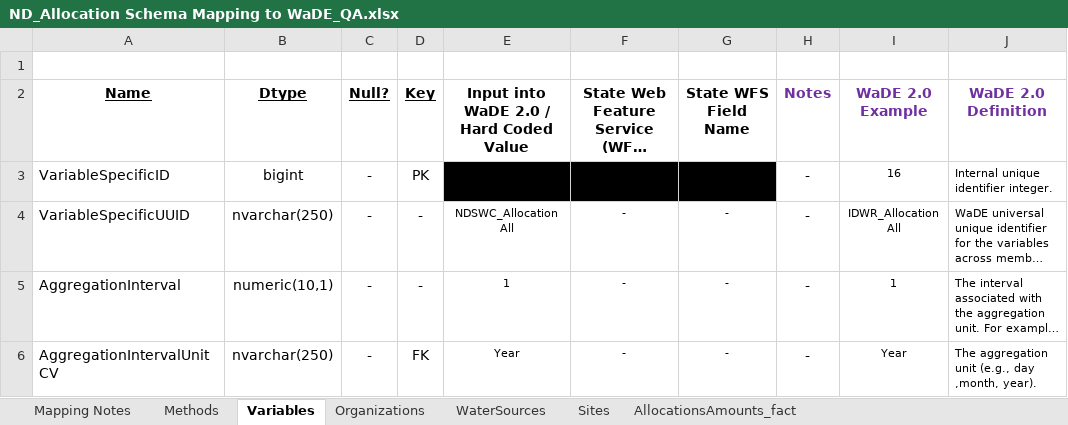
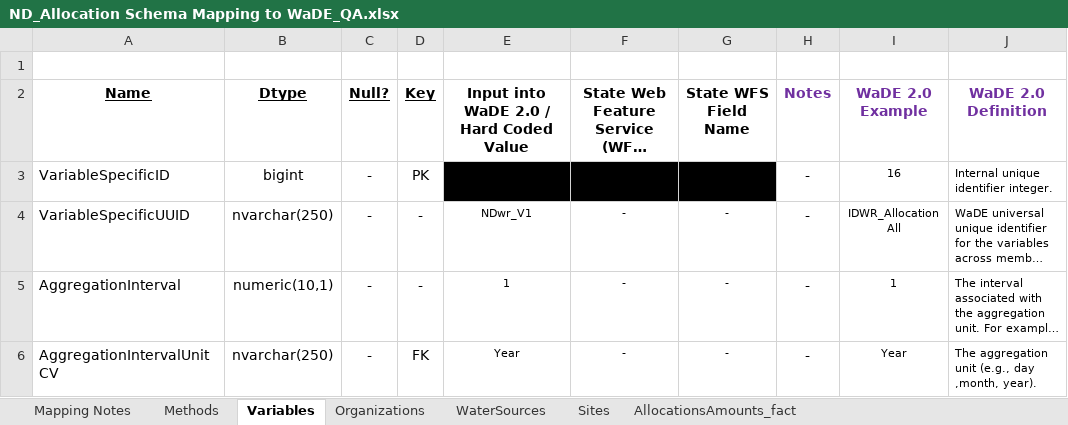
Before and after one commit to WSWCWaterDataExchange/MappingStatesDataToWaDE2.0, an Excel workbook: NorthDakota/WaterAllocation/ND_Allocation Schema Mapping to WaDE_QA.xlsx, sheet Variables, drawn as a sheet; only a part is shown; long unchanged cells end in …; values as stored, in another font and other column widths than the file's, no borders; the diff names each change by its address in the sheet, - before the commit and + after, or states it on an @@ line.

```diff
--- a/NorthDakota/WaterAllocation/ND_Allocation Schema Mapping to WaDE_QA.xlsx (sheet Variables)
+++ b/NorthDakota/WaterAllocation/ND_Allocation Schema Mapping to WaDE_QA.xlsx (sheet Variables)
-E4: NDSWC_Allocation All
+E4: NDwr_V1
```
Also changed, not shown: sheet AllocationsAmounts_fact, sheet Methods, sheet Organizations, sheet Sites, 43 other files.
